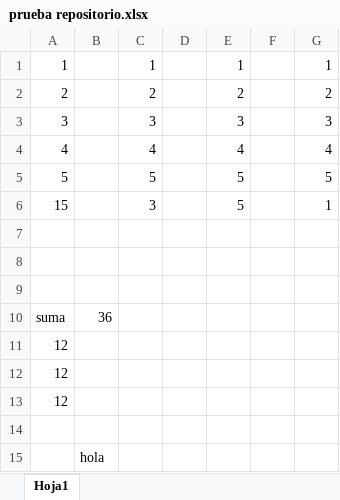
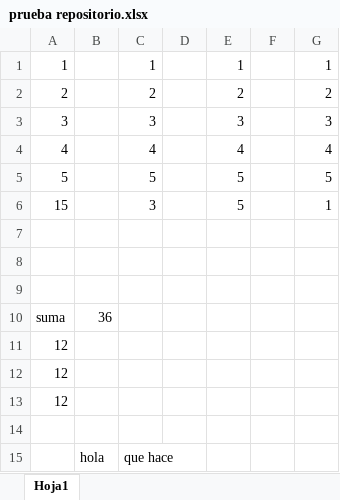
Before and after one commit to PaulaJCaza/analisis-de-datos, an Excel workbook: prueba repositorio.xlsx, sheet Hoja1, drawn as a sheet; values as stored, in another font and other column widths than the file's, no borders; the diff names each change by its address in the sheet, - before the commit and + after, or states it on an @@ line.

Commit message:
Hola que hace

```diff
--- a/prueba repositorio.xlsx (sheet Hoja1)
+++ b/prueba repositorio.xlsx (sheet Hoja1)
-C15: (empty)
+C15: que hace
```
